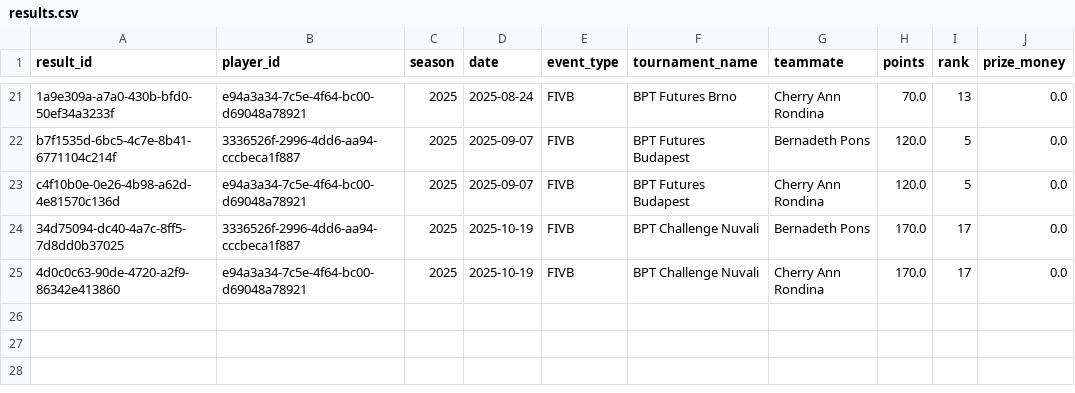
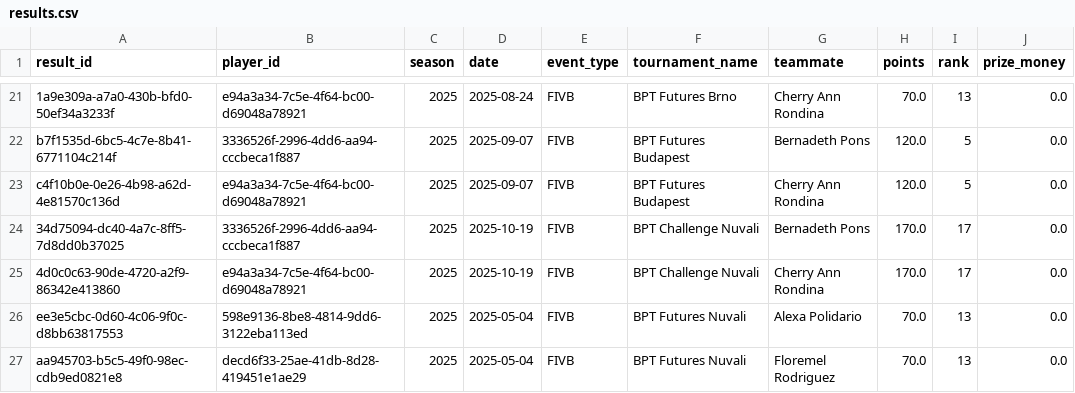
Before and after one commit to avcbeach/player-database-system, a CSV file: data/results.csv, drawn as a sheet; only a part is shown, gaps mark what is left out.

Commit message:
Update results.csv from Streamlit app

```diff
--- a/data/results.csv
+++ b/data/results.csv
@@ -25 +25,3 @@ c4f10b0e-0e26-4b98-a62d-4e81570c136d,e94a3a34-7c5e-4f64-bc00-d69048a78921,2025,2
 4d0c0c63-90de-4720-a2f9-86342e413860,e94a3a34-7c5e-4f64-bc00-d69048a78921,2025,2025-10-19,FIVB,BPT Challenge Nuvali,Cherry Ann Rondina,170.0,17,0.0
+ee3e5cbc-0d60-4c06-9f0c-d8bb63817553,598e9136-8be8-4814-9dd6-3122eba113ed,2025,2025-05-04,FIVB,BPT Futures Nuvali,Alexa Polidario,70.0,13,0.0
+aa945703-b5c5-49f0-98ec-cdb9ed0821e8,decd6f33-25ae-41db-8d28-419451e1ae29,2025,2025-05-04,FIVB,BPT Futures Nuvali,Floremel Rodriguez,70.0,13,0.0
```
